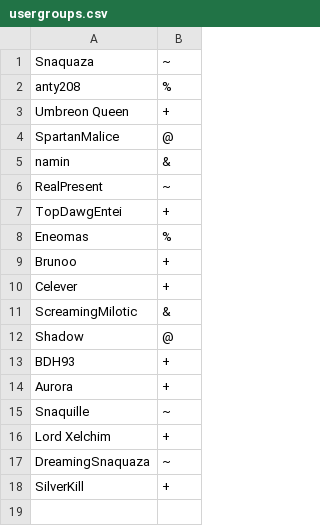
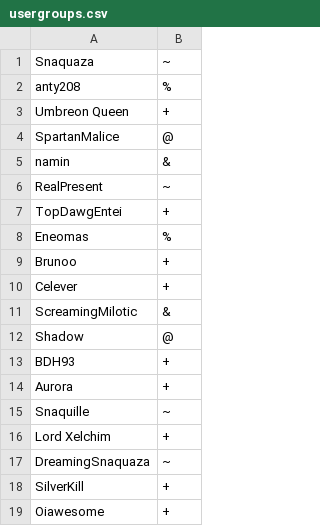
Before and after one commit to Snaquaza/Tervari, a CSV file: config/usergroups.csv, drawn as a sheet; the diff names each change by its address in the sheet, - before the commit and + after, or states it on an @@ line.

```diff
--- a/config/usergroups.csv
+++ b/config/usergroups.csv
+row 19: Oiawesome | +
```
Also changed, not shown: 3 other files.
